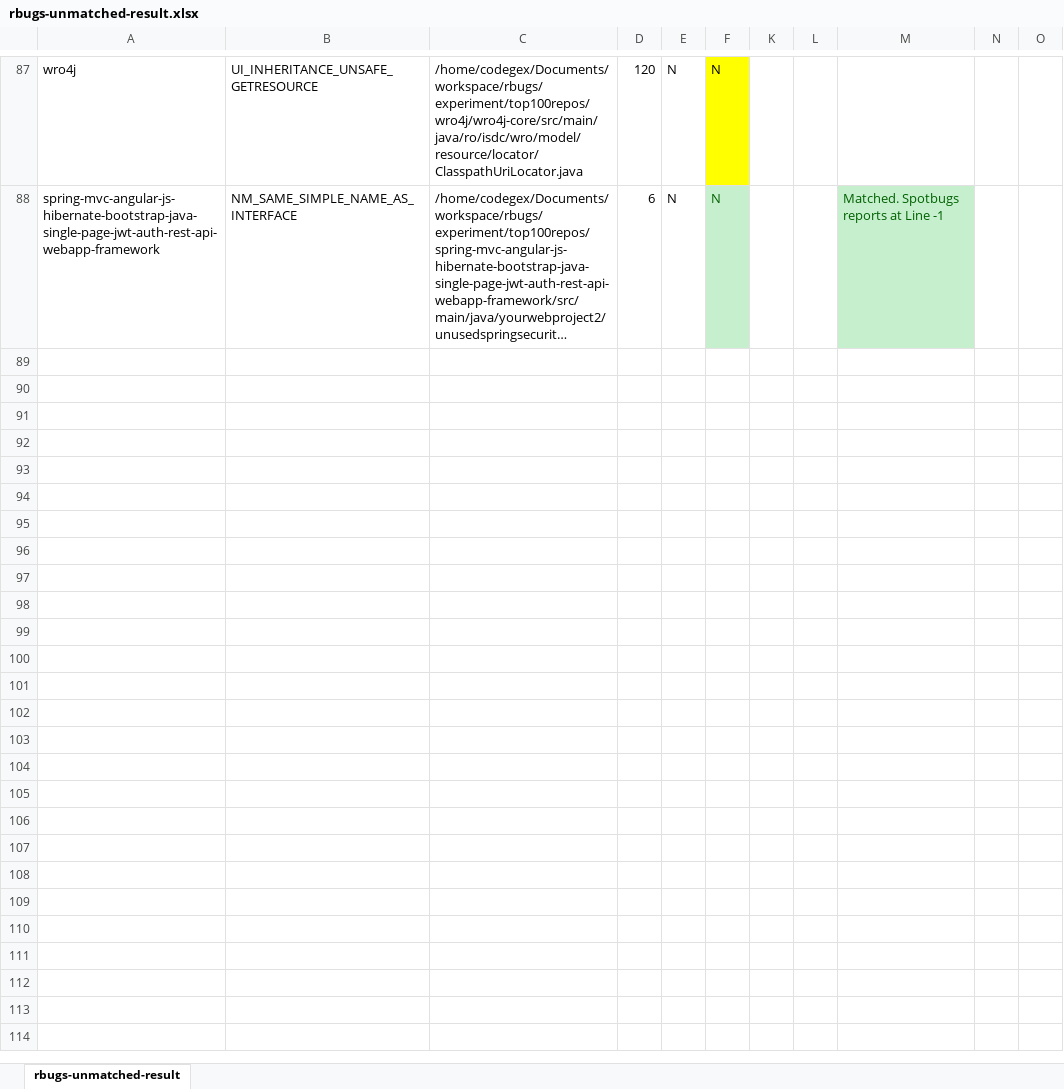
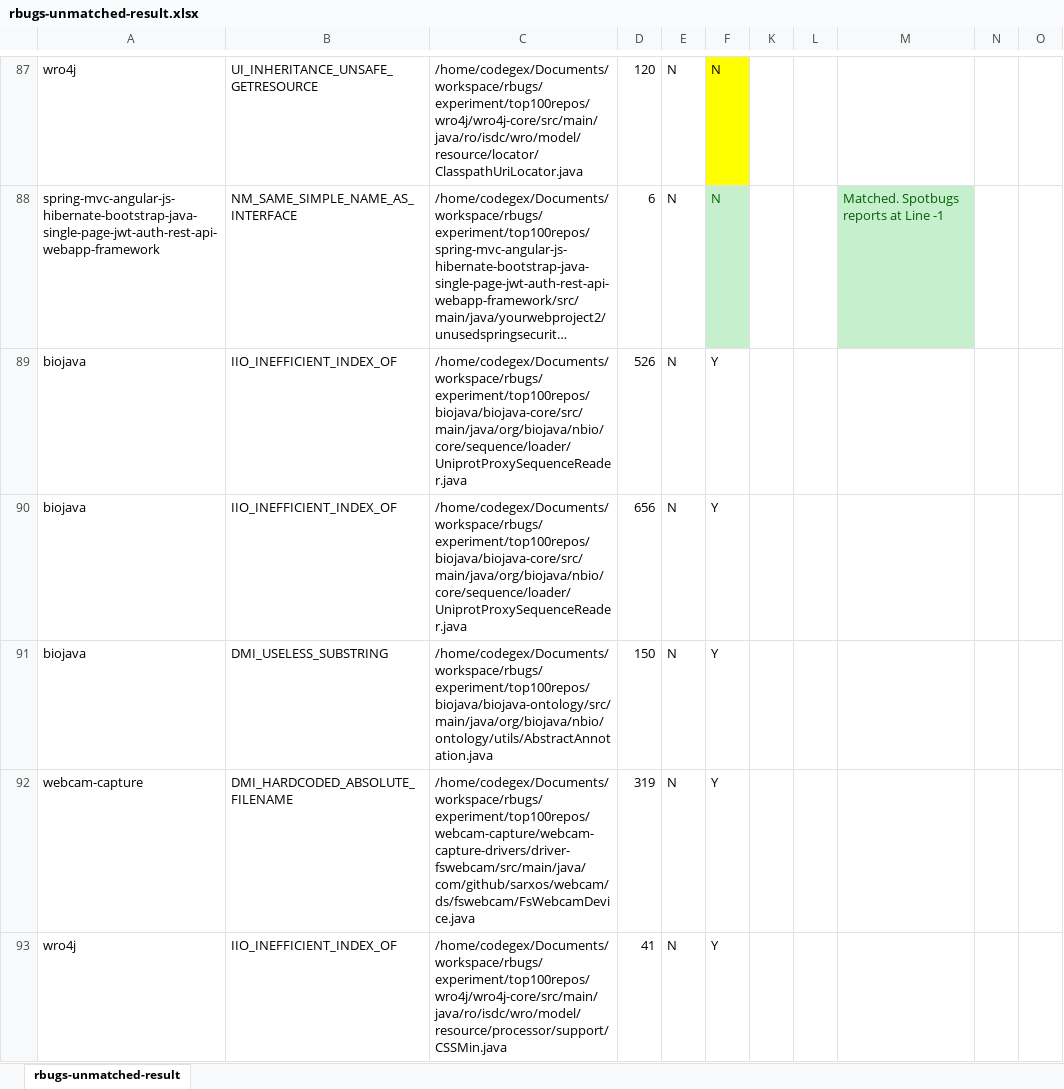
Before and after one commit to codegex-analysis/codegex-evaluation, an Excel workbook: result/compare-spotbugs/csv/manual_label/rbugs-unmatched-result.xlsx, sheet rbugs-unmatched-result, drawn as a sheet; only a part is shown, gaps mark what is left out; long unchanged cells end in …; values as stored, in another font and other column widths than the file's, no borders; the diff names each change by its address in the sheet, - before the commit and + after, or states it on an @@ line.

```diff
--- a/result/compare-spotbugs/csv/manual_label/rbugs-unmatched-result.xlsx (sheet rbugs-unmatched-result)
+++ b/result/compare-spotbugs/csv/manual_label/rbugs-unmatched-result.xlsx (sheet rbugs-unmatched-result)
+row 89: biojava | IIO_INEFFICIENT_INDEX_OF | /home/codegex/Documents/workspace/rbugs/experiment/top100repos/biojava/biojava-core/src/main/java/org/biojava/nbio/core/sequence/loader/UniprotProxySequenceReader.java | 526 | N | Y
+row 90: biojava | IIO_INEFFICIENT_INDEX_OF | /home/codegex/Documents/workspace/rbugs/experiment/top100repos/biojava/biojava-core/src/main/java/org/biojava/nbio/core/sequence/loader/UniprotProxySequenceReader.java | 656 | N | Y
+row 91: biojava | DMI_USELESS_SUBSTRING | /home/codegex/Documents/workspace/rbugs/experiment/top100repos/biojava/biojava-ontology/src/main/java/org/biojava/nbio/ontology/utils/AbstractAnnotation.java | 150 | N | Y
+row 92: webcam-capture | DMI_HARDCODED_ABSOLUTE_FILENAME | /home/codegex/Documents/workspace/rbugs/experiment/top100repos/webcam-capture/webcam-capture-drivers/driver-fswebcam/src/main/java/com/github/sarxos/webcam/ds/fswebcam/FsWebcamDevice.java | 319 | N | Y
+row 93: wro4j | IIO_INEFFICIENT_INDEX_OF | /home/codegex/Documents/workspace/rbugs/experiment/top100repos/wro4j/wro4j-core/src/main/java/ro/isdc/wro/model/resource/processor/support/CSSMin.java | 41 | N | Y
```
Also changed, not shown: hidden cells, result/compare-spotbugs/csv/manual_label/matched-result.xlsx, result/compare-spotbugs/csv/manual_label/spotbugs-unmatched-result.xlsx.
